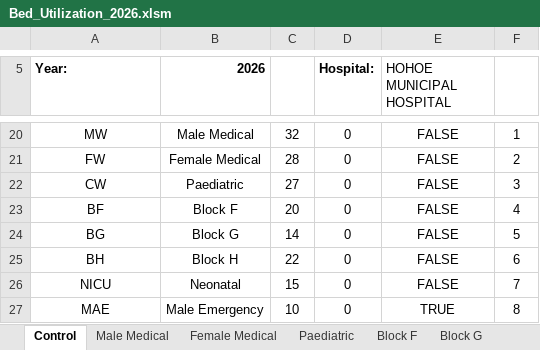
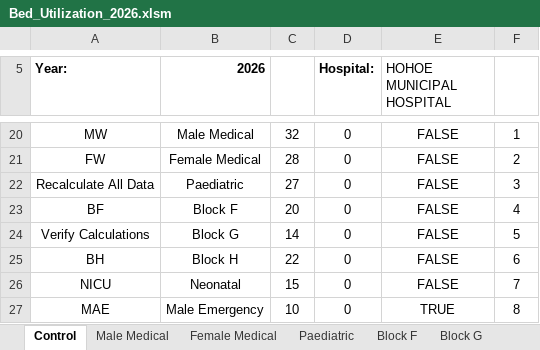
Before and after one commit to kelibst/bedutilization, an Excel workbook: Bed_Utilization_2026.xlsm, sheet Control, drawn as a sheet; only a part is shown, gaps mark what is left out; values as stored, in another font and other column widths than the file's, no borders; charts and pictures and table styles not drawn; the diff names each change by its address in the sheet, - before the commit and + after, or states it on an @@ line.

```diff
--- a/Bed_Utilization_2026.xlsm (sheet Control)
+++ b/Bed_Utilization_2026.xlsm (sheet Control)
-A22 (Year:): CW
+A22 (Year:): Recalculate All Data
-A24 (Year:): BG
+A24 (Year:): Verify Calculations
```
Also changed, not shown: sheet Monthly Summary, sheet Paediatric, sheet Block G, sheet Statement of Inpatient, formulas that keep their value, charts or pictures, 3 other files.
